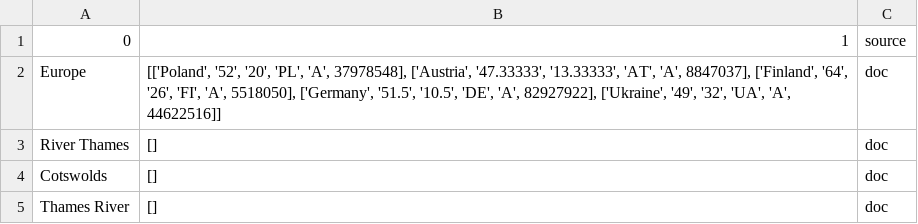
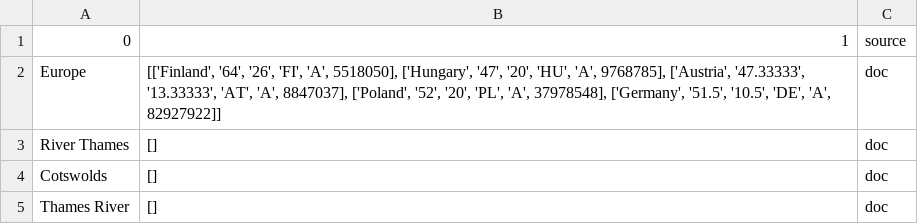
Before and after one commit to acmucsd-projects/fa23-ai-team-byte-benders, a CSV file: Webapp/Snetoolkit/remaining/toBeDisambAgain_fas.csv, drawn as a sheet.

```diff
--- a/Webapp/Snetoolkit/remaining/toBeDisambAgain_fas.csv
+++ b/Webapp/Snetoolkit/remaining/toBeDisambAgain_fas.csv
@@ -1,3 +1,3 @@
 0,1,source
-Europe,"[['Poland', '52', '20', 'PL', 'A', 37978548], ['Austria', '47.33333', '13.33333', 'AT', 'A', 8847037], ['Finland', '64', '26', 'FI', 'A', 5518050], ['Germany', '51.5', '10.5', 'DE', 'A', 82927922], ['Ukraine', '49', '32', 'UA', 'A', 44622516]]",doc
+Europe,"[['Finland', '64', '26', 'FI', 'A', 5518050], ['Hungary', '47', '20', 'HU', 'A', 9768785], ['Austria', '47.33333', '13.33333', 'AT', 'A', 8847037], ['Poland', '52', '20', 'PL', 'A', 37978548], ['Germany', '51.5', '10.5', 'DE', 'A', 82927922]]",doc
 River Thames,[],doc
```
Also changed, not shown: Webapp/Snetoolkit/disambiguated/disambiguatedf.csv, Webapp/Snetoolkit/disambiguated/disambiguatedfa.csv, 6 other files.
